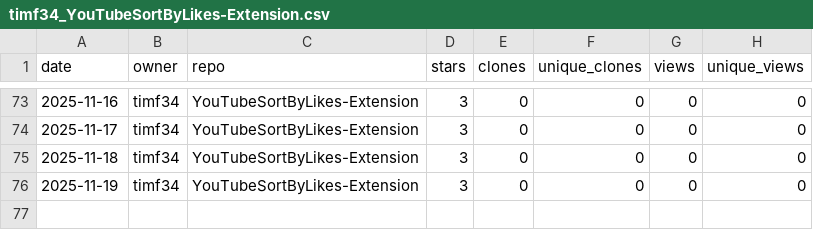
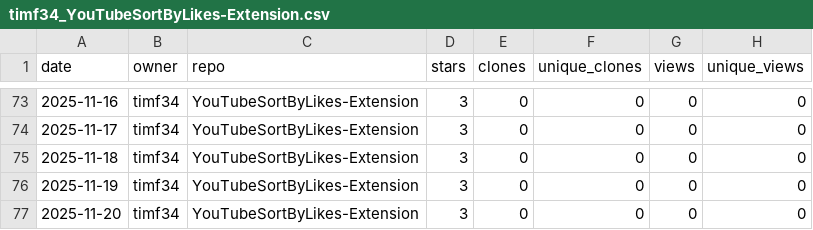
Before and after one commit to timf34/github-engagement-stats, a CSV file: data/timf34_YouTubeSortByLikes-Extension.csv, drawn as a sheet; only a part is shown, gaps mark what is left out.

```diff
--- a/data/timf34_YouTubeSortByLikes-Extension.csv
+++ b/data/timf34_YouTubeSortByLikes-Extension.csv
@@ -76 +76,2 @@ date,owner,repo,stars,clones,unique_clones,views,unique_views
 2025-11-19,timf34,YouTubeSortByLikes-Extension,3,0,0,0,0
+2025-11-20,timf34,YouTubeSortByLikes-Extension,3,0,0,0,0
```
Also changed, not shown: data/timf34_ChatGPT-History-Search.csv, data/timf34_HackIrelandLeaderboard.csv, 14 other files.
